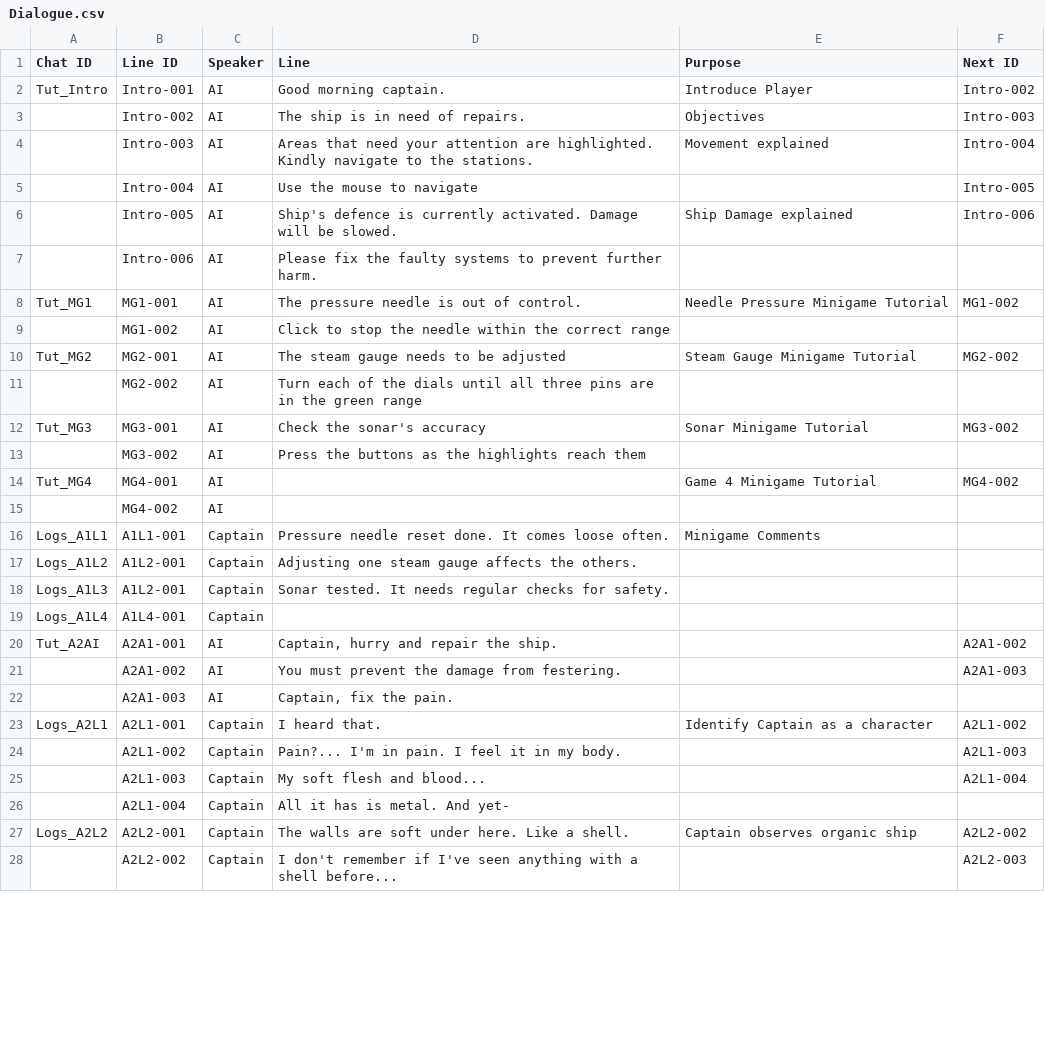
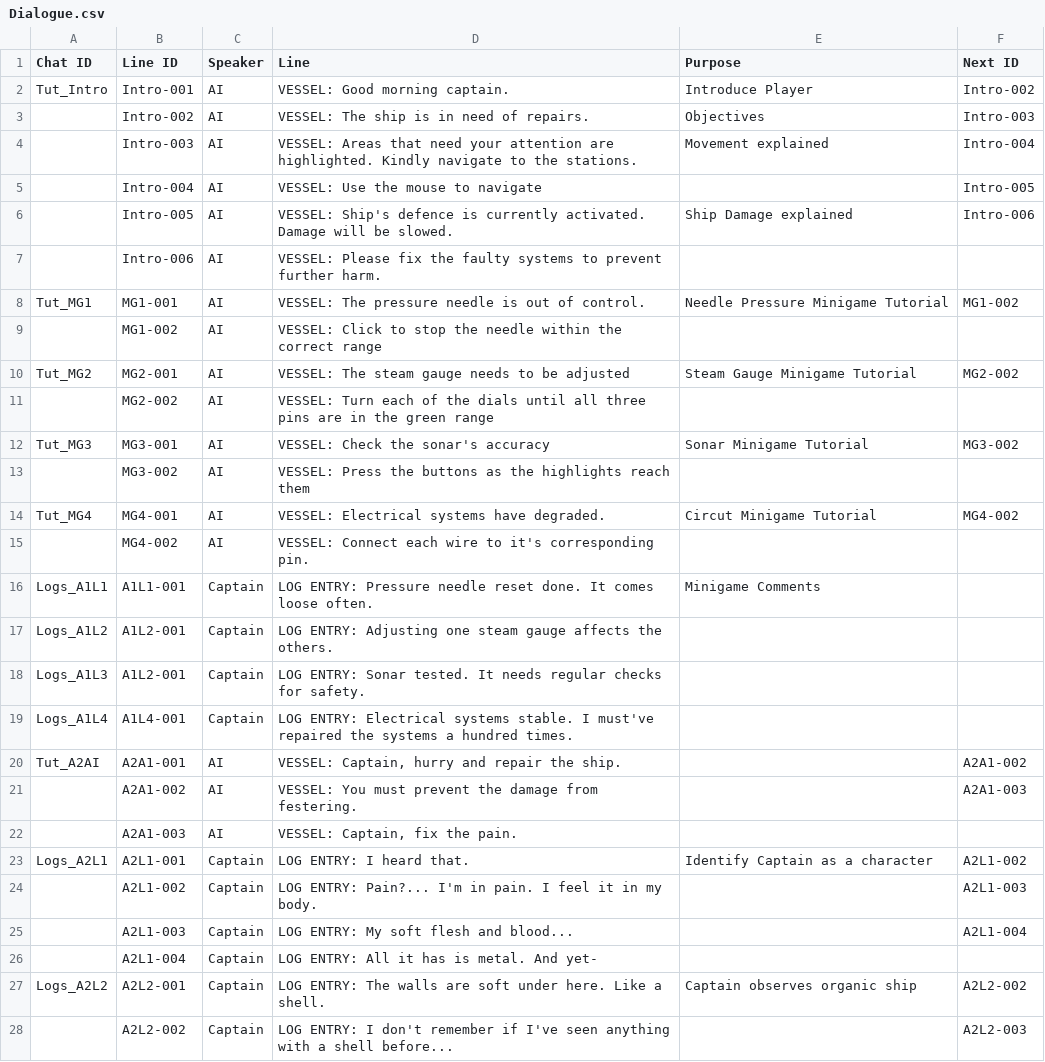
Before and after one commit to Game-Jam-Studio/Brackeys-Jam-2026.2, a CSV file: brackeys-jam-2026.2/Narrative/Dialogue.csv, drawn as a sheet; only a part is shown; the diff covers the shown part only.

Commit message:
Update Dialogue.csv

```diff
--- a/brackeys-jam-2026.2/Narrative/Dialogue.csv
+++ b/brackeys-jam-2026.2/Narrative/Dialogue.csv
@@ -1,28 +1,28 @@
 Chat ID,Line ID,Speaker,Line,Purpose,Next ID
-Tut_Intro,Intro-001,AI,Good morning captain.,Introduce Player,Intro-002
-,Intro-002,AI,The ship is in need of repairs.,Objectives,Intro-003
-,Intro-003,AI,Areas that need your attention are highlighted. Kindly navigate to the stations.,Movement explained,Intro-004
-,Intro-004,AI,Use the mouse to navigate,,Intro-005
-,Intro-005,AI,Ship's defence is currently activated. Damage will be slowed.,Ship Damage explained,Intro-006
-,Intro-006,AI,Please fix the faulty systems to prevent further harm.,,
-Tut_MG1,MG1-001,AI,The pressure needle is out of control.,Needle Pressure Minigame Tutorial,MG1-002
-,MG1-002,AI,Click to stop the needle within the correct range,,
-Tut_MG2,MG2-001,AI,The steam gauge needs to be adjusted,Steam Gauge Minigame Tutorial,MG2-002
-,MG2-002,AI,Turn each of the dials until all three pins are in the green range,,
-Tut_MG3,MG3-001,AI,Check the sonar's accuracy,Sonar Minigame Tutorial,MG3-002
-,MG3-002,AI,Press the buttons as the highlights reach them,,
-Tut_MG4,MG4-001,AI,,Game 4 Minigame Tutorial,MG4-002
-,MG4-002,AI,,,
-Logs_A1L1,A1L1-001,Captain,Pressure needle reset done. It comes loose often.,Minigame Comments,
-Logs_A1L2,A1L2-001,Captain,Adjusting one steam gauge affects the others.,,
-Logs_A1L3,A1L2-001,Captain,Sonar tested. It needs regular checks for safety.,,
-Logs_A1L4,A1L4-001,Captain,,,
-Tut_A2AI,A2A1-001,AI,"Captain, hurry and repair the ship.",,A2A1-002
-,A2A1-002,AI,You must prevent the damage from festering.,,A2A1-003
-,A2A1-003,AI,"Captain, fix the pain.",,
-Logs_A2L1,A2L1-001,Captain,I heard that.,Identify Captain as a character,A2L1-002
-,A2L1-002,Captain,Pain?... I'm in pain. I feel it in my body.,,A2L1-003
-,A2L1-003,Captain,My soft flesh and blood...,,A2L1-004
-,A2L1-004,Captain,All it has is metal. And yet-,,
-Logs_A2L2,A2L2-001,Captain,The walls are soft under here. Like a shell.,Captain observes organic ship,A2L2-002
-,A2L2-002,Captain,I don't remember if I've seen anything with a shell before...,,A2L2-003
+Tut_Intro,Intro-001,AI,VESSEL: Good morning captain.,Introduce Player,Intro-002
+,Intro-002,AI,VESSEL: The ship is in need of repairs.,Objectives,Intro-003
+,Intro-003,AI,VESSEL: Areas that need your attention are highlighted. Kindly navigate to the stations.,Movement explained,Intro-004
+,Intro-004,AI,VESSEL: Use the mouse to navigate,,Intro-005
+,Intro-005,AI,VESSEL: Ship's defence is currently activated. Damage will be slowed.,Ship Damage explained,Intro-006
+,Intro-006,AI,VESSEL: Please fix the faulty systems to prevent further harm.,,
+Tut_MG1,MG1-001,AI,VESSEL: The pressure needle is out of control.,Needle Pressure Minigame Tutorial,MG1-002
+,MG1-002,AI,VESSEL: Click to stop the needle within the correct range,,
+Tut_MG2,MG2-001,AI,VESSEL: The steam gauge needs to be adjusted,Steam Gauge Minigame Tutorial,MG2-002
+,MG2-002,AI,VESSEL: Turn each of the dials until all three pins are in the green range,,
+Tut_MG3,MG3-001,AI,VESSEL: Check the sonar's accuracy,Sonar Minigame Tutorial,MG3-002
+,MG3-002,AI,VESSEL: Press the buttons as the highlights reach them,,
+Tut_MG4,MG4-001,AI,VESSEL: Electrical systems have degraded. ,Circut Minigame Tutorial,MG4-002
+,MG4-002,AI,VESSEL: Connect each wire to it's corresponding pin.,,
+Logs_A1L1,A1L1-001,Captain,LOG ENTRY: Pressure needle reset done. It comes loose often.,Minigame Comments,
+Logs_A1L2,A1L2-001,Captain,LOG ENTRY: Adjusting one steam gauge affects the others.,,
+Logs_A1L3,A1L2-001,Captain,LOG ENTRY: Sonar tested. It needs regular checks for safety.,,
+Logs_A1L4,A1L4-001,Captain,LOG ENTRY: Electrical systems stable. I must've repaired the systems a hundred times.,,
+Tut_A2AI,A2A1-001,AI,"VESSEL: Captain, hurry and repair the ship. ",,A2A1-002
+,A2A1-002,AI,VESSEL: You must prevent the damage from festering.,,A2A1-003
+,A2A1-003,AI,"VESSEL: Captain, fix the pain.",,
+Logs_A2L1,A2L1-001,Captain,LOG ENTRY: I heard that.,Identify Captain as a character,A2L1-002
+,A2L1-002,Captain,LOG ENTRY: Pain?... I'm in pain. I feel it in my body.,,A2L1-003
+,A2L1-003,Captain,LOG ENTRY: My soft flesh and blood...,,A2L1-004
+,A2L1-004,Captain,LOG ENTRY: All it has is metal. And yet-,,
+Logs_A2L2,A2L2-001,Captain,LOG ENTRY: The walls are soft under here. Like a shell.,Captain observes organic ship,A2L2-002
+,A2L2-002,Captain,LOG ENTRY: I don't remember if I've seen anything with a shell before...,,A2L2-003
```
Also changed, not shown: 18 edited cells elsewhere in this file.
